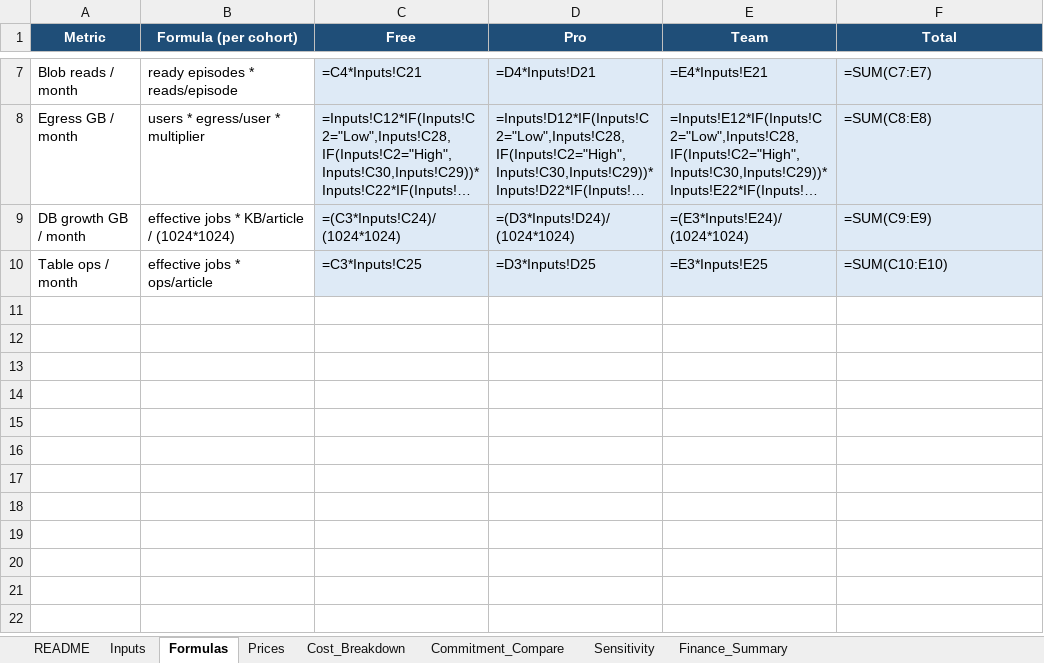
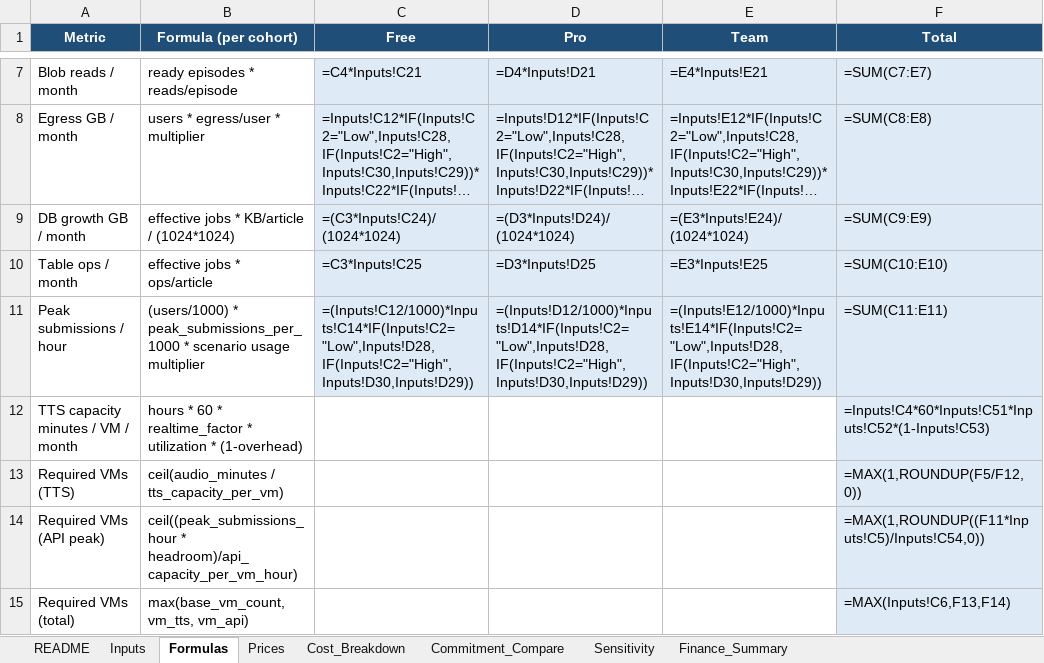
Before and after one commit to talktovishal/Podcast, an Excel workbook: exports/costs/azure-cost-model.xlsx, sheet Formulas, drawn as a sheet; only a part is shown, gaps mark what is left out; long unchanged cells end in …; values as stored, in another font and other column widths than the file's, no borders; formulas without a stored value are shown as written; the diff names each change by its address in the sheet, - before the commit and + after, or states it on an @@ line.

```diff
--- a/exports/costs/azure-cost-model.xlsx (sheet Formulas)
+++ b/exports/costs/azure-cost-model.xlsx (sheet Formulas)
+row 11: Peak submissions / hour | (users/1000) * peak_submissions_per_1000 * scenario usage multiplier | =(Inputs!C12/1000)*Inputs!C14*IF(Inputs!C2="Low",Inputs!D28,IF(Inputs!C2="High",Inputs!D30,Inputs!D29)) | =(Inputs!D12/1000)*Inputs!D14*IF(Inputs!C2="Low",Inputs!D28,IF(Inputs!C2="High",Inputs!D30,Inputs!D29)) | =(Inputs!E12/1000)*Inputs!E14*IF(Inputs!C2="Low",Inputs!D28,IF(Inputs!C2="High",Inputs!D30,Inputs!D29)) | =SUM(C11:E11)
+row 12: TTS capacity minutes / VM / month | hours * 60 * realtime_factor * utilization * (1-overhead) |  |  |  | =Inputs!C4*60*Inputs!C51*Inputs!C52*(1-Inputs!C53)
+row 13: Required VMs (TTS) | ceil(audio_minutes / tts_capacity_per_vm) |  |  |  | =MAX(1,ROUNDUP(F5/F12,0))
+row 14: Required VMs (API peak) | ceil((peak_submissions_hour * headroom)/api_capacity_per_vm_hour) |  |  |  | =MAX(1,ROUNDUP((F11*Inputs!C5)/Inputs!C54,0))
+row 15: Required VMs (total) | max(base_vm_count, vm_tts, vm_api) |  |  |  | =MAX(Inputs!C6,F13,F14)
```
Also changed, not shown: sheet Inputs, sheet Prices, sheet Commitment_Compare, sheet Finance_Summary, sheet Cost_Breakdown, sheet README, 5 other files.
